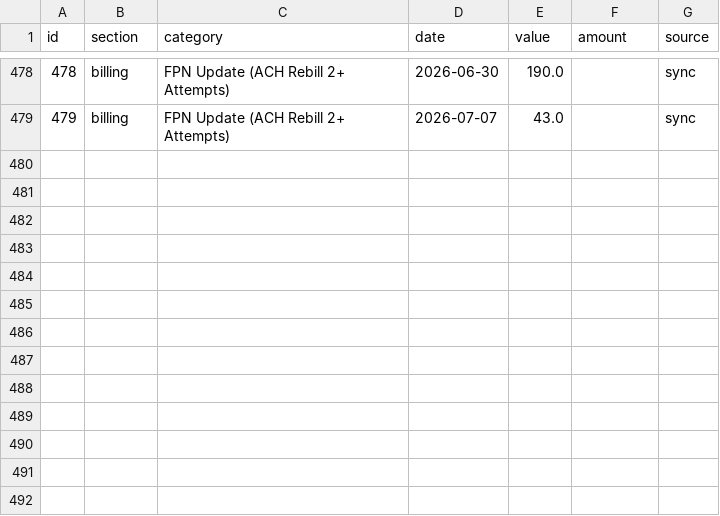
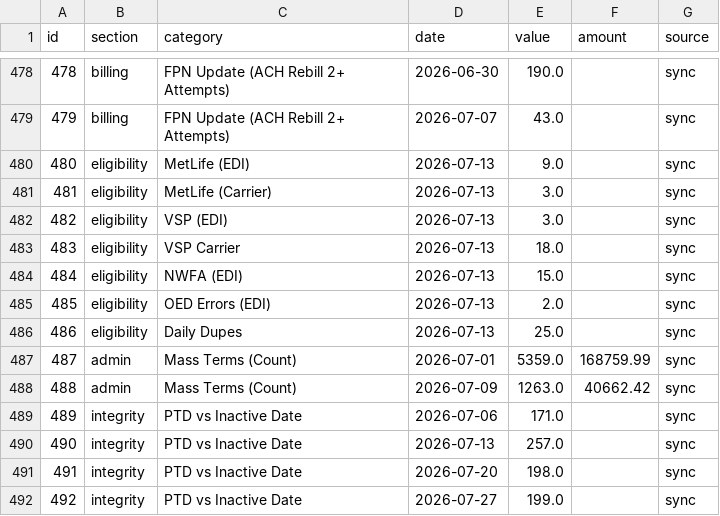
Before and after one commit to arojasb12/ncd-scrub-dashboard, a CSV file: data/entries.csv, drawn as a sheet; only a part is shown, gaps mark what is left out.

Commit message:
Update entries.csv (491 entries)

```diff
--- a/data/entries.csv
+++ b/data/entries.csv
@@ -479 +479,14 @@ id,section,category,date,value,amount,source
 479,billing,FPN Update (ACH Rebill 2+ Attempts),2026-07-07,43.0,,sync
+480,eligibility,MetLife (EDI),2026-07-13,9.0,,sync
+481,eligibility,MetLife (Carrier),2026-07-13,3.0,,sync
+482,eligibility,VSP (EDI),2026-07-13,3.0,,sync
+483,eligibility,VSP Carrier,2026-07-13,18.0,,sync
+484,eligibility,NWFA (EDI),2026-07-13,15.0,,sync
+485,eligibility,OED Errors (EDI),2026-07-13,2.0,,sync
+486,eligibility,Daily Dupes,2026-07-13,25.0,,sync
+487,admin,Mass Terms (Count),2026-07-01,5359.0,168759.99,sync
+488,admin,Mass Terms (Count),2026-07-09,1263.0,40662.42,sync
+489,integrity,PTD vs Inactive Date,2026-07-06,171.0,,sync
+490,integrity,PTD vs Inactive Date,2026-07-13,257.0,,sync
+491,integrity,PTD vs Inactive Date,2026-07-20,198.0,,sync
+492,integrity,PTD vs Inactive Date,2026-07-27,199.0,,sync
```
